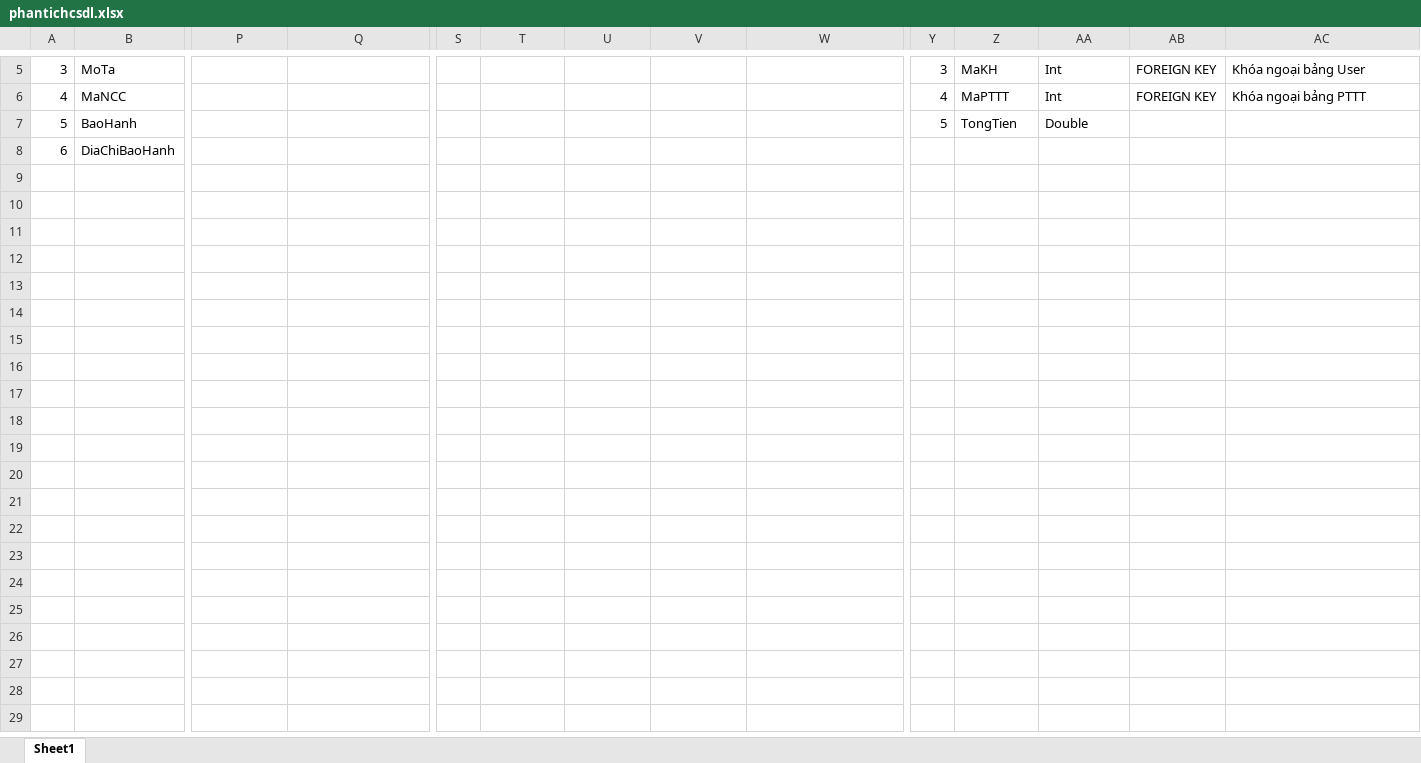
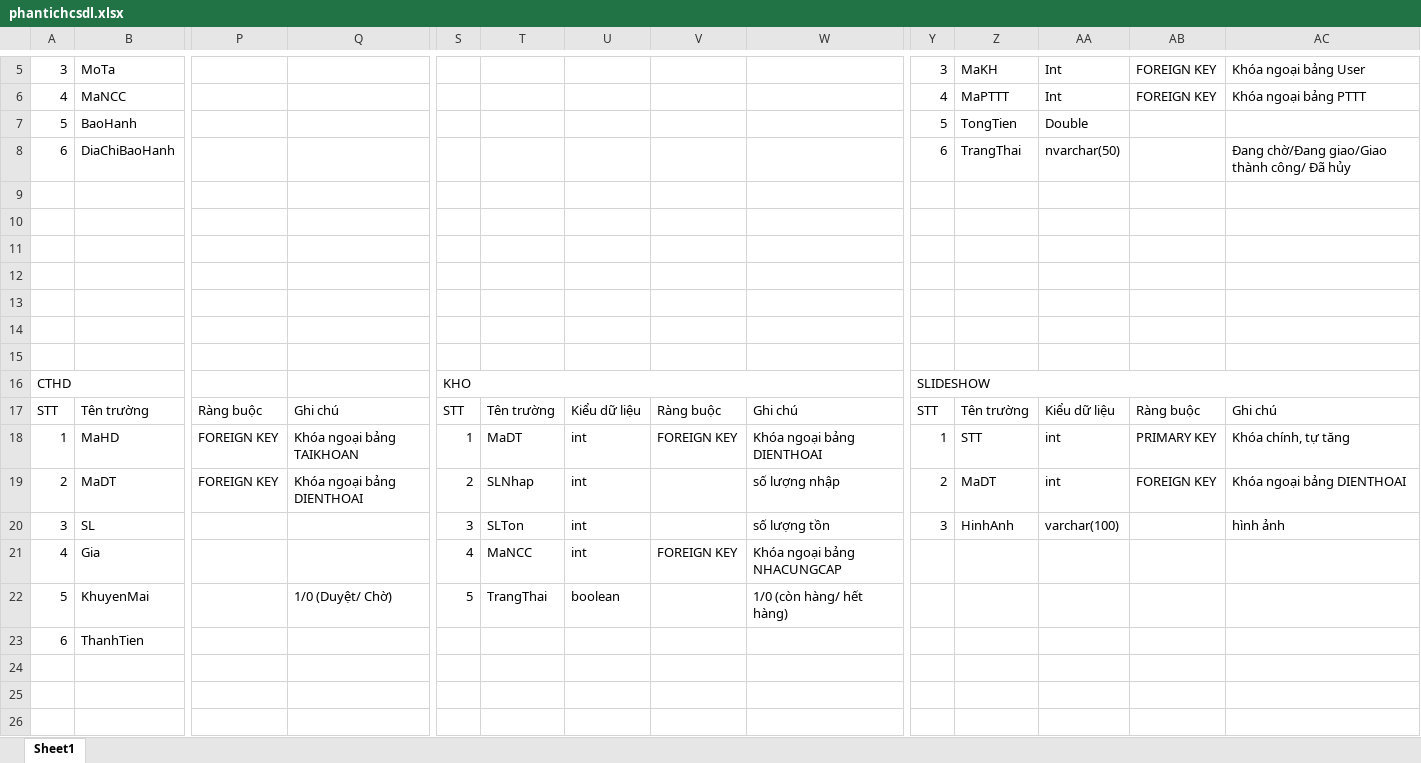
Before and after one commit to LammVuu/DATT, an Excel workbook: DATABASE/phantichcsdl.xlsx, sheet Sheet1, drawn as a sheet; only a part is shown, gaps mark what is left out; values as stored, in another font and other column widths than the file's, no cell formats; rows hold the shown columns only; the diff names each change by its address in the sheet, - before the commit and + after, or states it on an @@ line.

Commit message:
phân tích 11 bảng csdl

```diff
--- a/DATABASE/phantichcsdl.xlsx (sheet Sheet1)
+++ b/DATABASE/phantichcsdl.xlsx (sheet Sheet1)
-Y8: (empty)
+Y8: 6
-Z8: (empty)
+Z8: TrangThai
-AA8: (empty)
+AA8: nvarchar(50)
-AC8: (empty)
+AC8: Đang chờ/Đang giao/Giao thành công/ Đã hủy
+row 13: (empty)
+row 14: (empty)
+row 15: (empty)
+row 16: CTHD |  |  |  | KHO |  |  |  |  | SLIDESHOW
+row 17: STT | Tên trường | Ràng buộc | Ghi chú | STT | Tên trường | Kiểu dữ liệu | Ràng buộc | Ghi chú | STT | Tên trường | Kiểu dữ liệu | Ràng buộc | Ghi chú
+row 18: 1 | MaHD | FOREIGN KEY | Khóa ngoại bảng TAIKHOAN | 1 | MaDT | int | FOREIGN KEY | Khóa ngoại bảng DIENTHOAI | 1 | STT | int | PRIMARY KEY | Khóa chính, tự tăng
+row 19: 2 | MaDT | FOREIGN KEY | Khóa ngoại bảng DIENTHOAI | 2 | SLNhap | int |  | số lượng nhập | 2 | MaDT | int | FOREIGN KEY | Khóa ngoại bảng DIENTHOAI
+row 20: 3 | SL |  |  | 3 | SLTon | int |  | số lượng tồn | 3 | HinhAnh | varchar(100) |  | hình ảnh
+row 21: 4 | Gia |  |  | 4 | MaNCC | int | FOREIGN KEY | Khóa ngoại bảng NHACUNGCAP
+row 22: 5 | KhuyenMai |  | 1/0 (Duyệt/ Chờ) | 5 | TrangThai | boolean |  | 1/0 (còn hàng/ hết hàng)
+row 23: 6 | ThanhTien
+row 24: (empty)
+row 25: (empty)
+row 26: (empty)
```
Also changed, not shown: cell formats.
